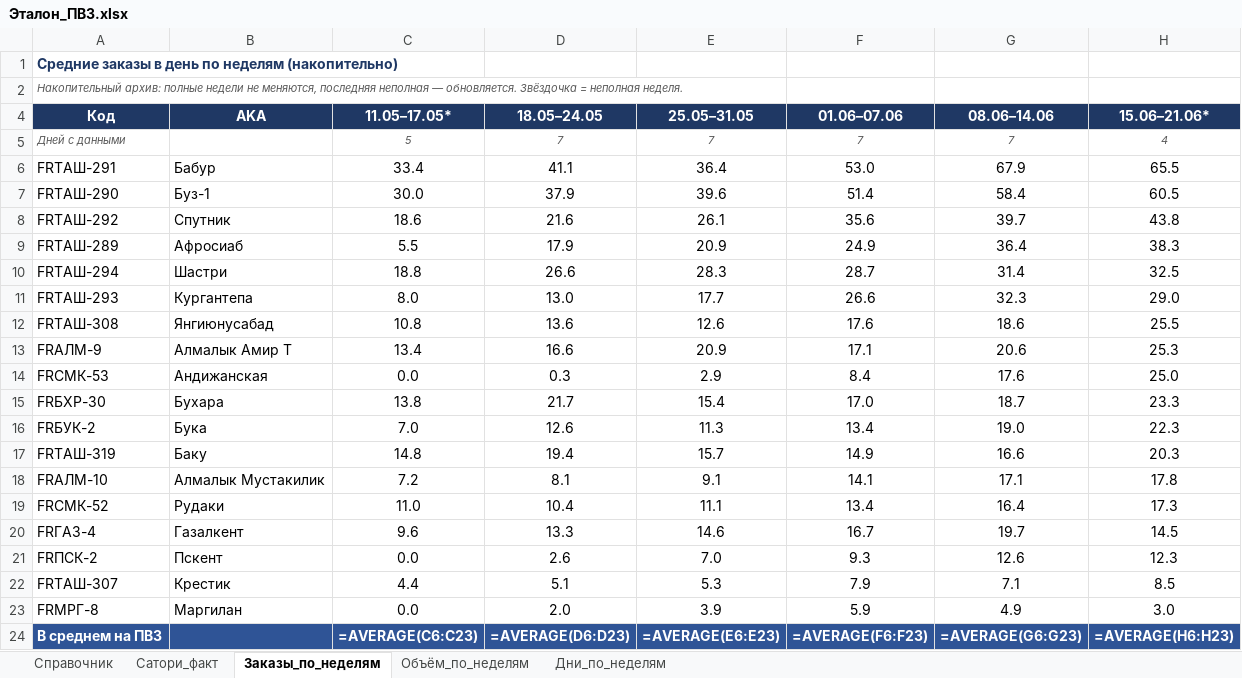
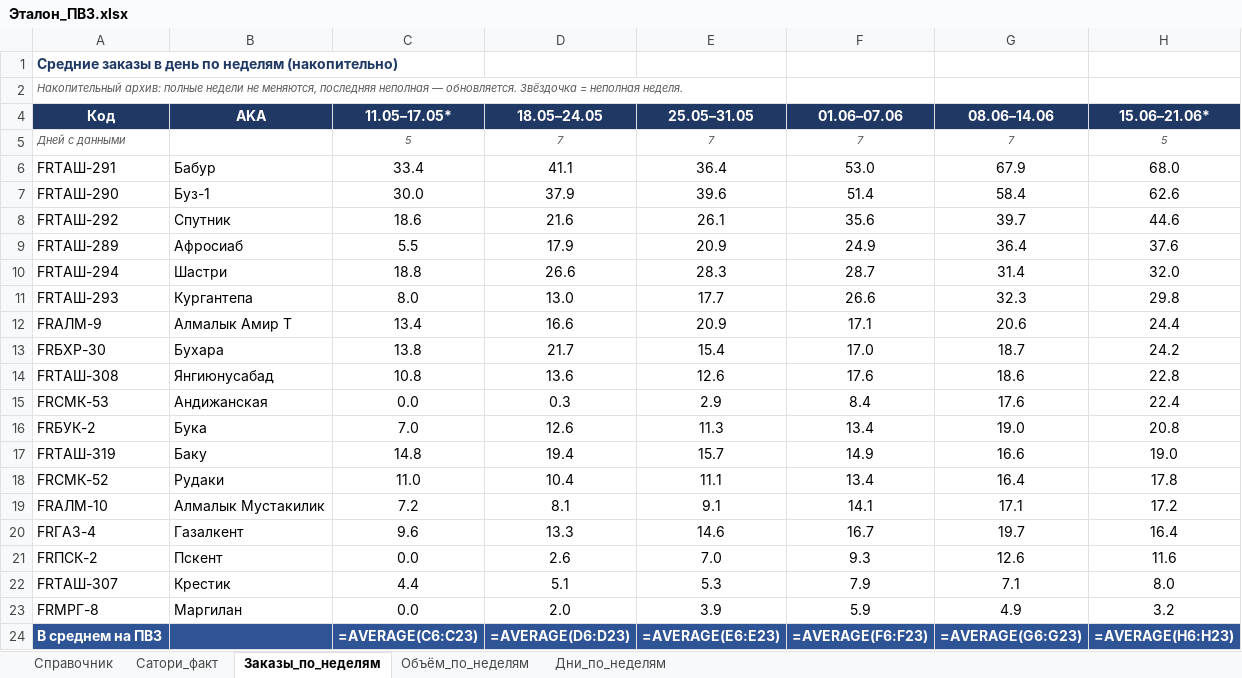
Before and after one commit to MyDarling1/Project-X, an Excel workbook: Эталон_ПВЗ.xlsx, sheet Заказы_по_неделям, drawn as a sheet; values as stored, in another font and other column widths than the file's, no borders; formulas without a stored value are shown as written; removed rows and columns are numbered as before the commit, all else as after; the diff names each change by its address in the sheet, - before the commit and + after, or states it on an @@ line.

Commit message:
sync: 19.06.2026; неделя 15.06–21.06 дополнена 4→5 дн.

```diff
--- a/Эталон_ПВЗ.xlsx (sheet Заказы_по_неделям)
+++ b/Эталон_ПВЗ.xlsx (sheet Заказы_по_неделям)
-H5 (15.06–21.06*): 4
+H5 (15.06–21.06*): 5
-H6 (15.06–21.06*): 65.5
+H6 (15.06–21.06*): 68.0
-H7 (15.06–21.06*): 60.5
+H7 (15.06–21.06*): 62.6
-H8 (15.06–21.06*): 43.8
+H8 (15.06–21.06*): 44.6
-H9 (15.06–21.06*): 38.3
+H9 (15.06–21.06*): 37.6
-H10 (15.06–21.06*): 32.5
+H10 (15.06–21.06*): 32.0
-H11 (15.06–21.06*): 29.0
+H11 (15.06–21.06*): 29.8
-row 12: FRТАШ-308 | Янгиюнусабад | 10.8 | 13.6 | 12.6 | 17.6 | 18.6 | 25.5
-H12 (15.06–21.06*): 25.3
+H12 (15.06–21.06*): 24.4
-row 14: FRСМК-53 | Андижанская | 0.0 | 0.3 | 2.9 | 8.4 | 17.6 | 25.0
-H13 (15.06–21.06*): 23.3
+H13 (15.06–21.06*): 24.2
+row 14: FRТАШ-308 | Янгиюнусабад | 10.8 | 13.6 | 12.6 | 17.6 | 18.6 | 22.8
+row 15: FRСМК-53 | Андижанская | 0.0 | 0.3 | 2.9 | 8.4 | 17.6 | 22.4
-H16 (15.06–21.06*): 22.3
+H16 (15.06–21.06*): 20.8
-H17 (15.06–21.06*): 20.3
+H17 (15.06–21.06*): 19.0
-row 18: FRАЛМ-10 | Алмалык Мустакилик | 7.2 | 8.1 | 9.1 | 14.1 | 17.1 | 17.8
-H18 (15.06–21.06*): 17.3
+H18 (15.06–21.06*): 17.8
+row 19: FRАЛМ-10 | Алмалык Мустакилик | 7.2 | 8.1 | 9.1 | 14.1 | 17.1 | 17.2
-H20 (15.06–21.06*): 14.5
+H20 (15.06–21.06*): 16.4
-H21 (15.06–21.06*): 12.3
+H21 (15.06–21.06*): 11.6
-H22 (15.06–21.06*): 8.5
+H22 (15.06–21.06*): 8.0
-H23 (15.06–21.06*): 3.0
+H23 (15.06–21.06*): 3.2
```
Also changed, not shown: sheet Дни_по_неделям, sheet Объём_по_неделям, 2 other files.
